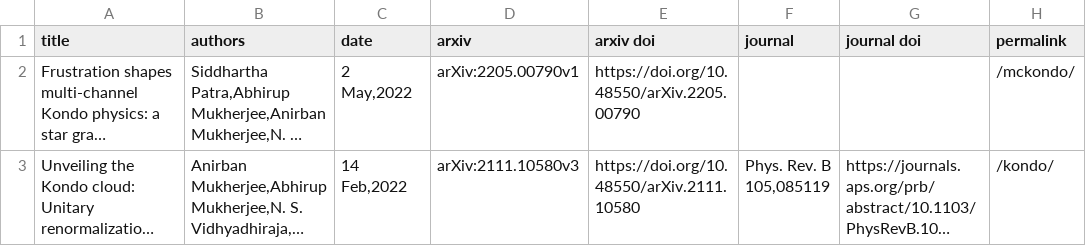
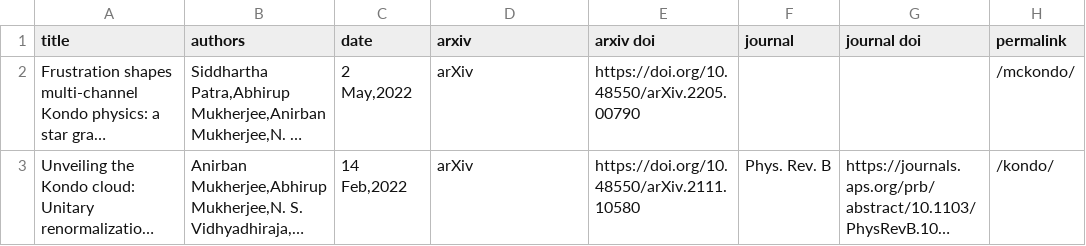
Before and after one commit to abhirup-m/abhirup-m.github.io, a CSV file: _data/publications.csv, drawn as a sheet; long unchanged cells end in …; the diff names each change by its address in the sheet, - before the commit and + after, or states it on an @@ line.

```diff
--- a/_data/publications.csv
+++ b/_data/publications.csv
-D2 (arxiv): arXiv:2205.00790v1
+D2 (arxiv): arXiv
-D3 (arxiv): arXiv:2111.10580v3
+D3 (arxiv): arXiv
-F3 (journal): Phys. Rev. B 105,085119
+F3 (journal): Phys. Rev. B
```
Also changed, not shown: 1 other file.
